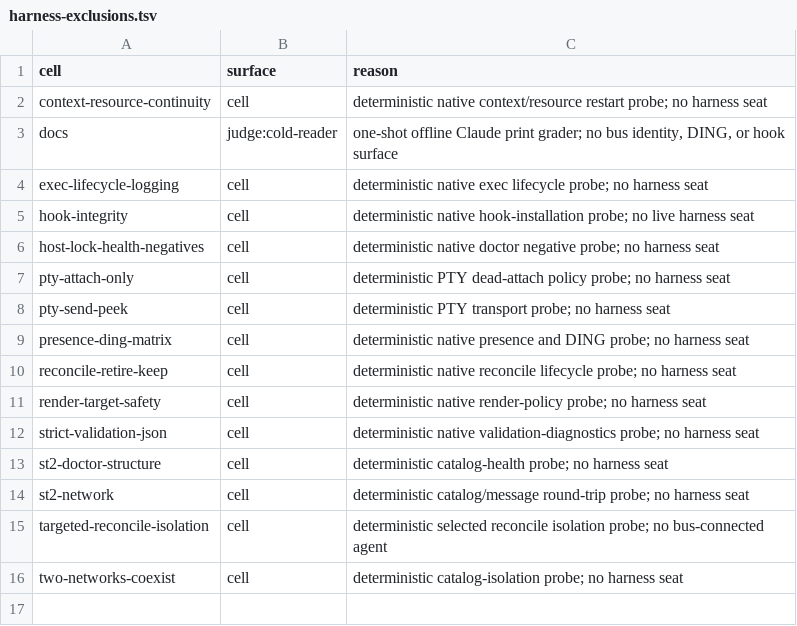
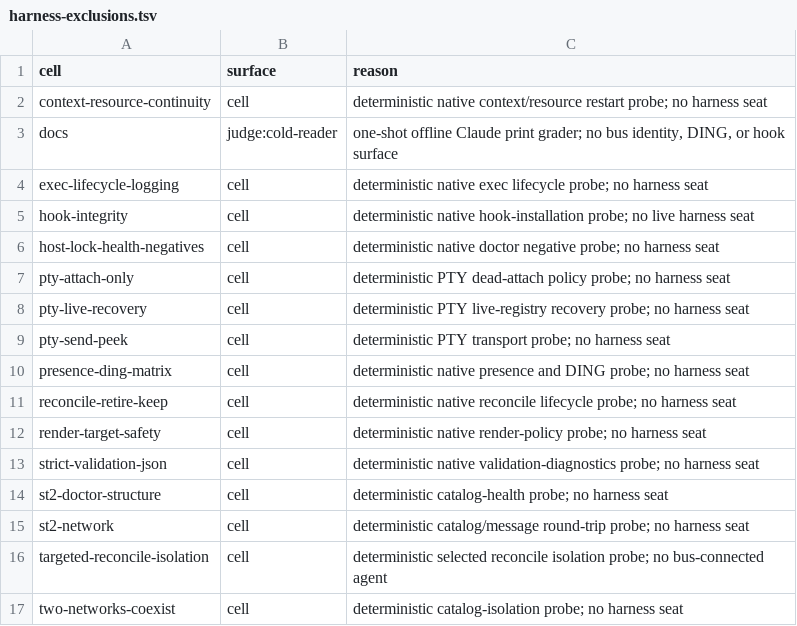
Before and after one commit to compoundingtech/evals, a TSV file: evidence/harness-exclusions.tsv, drawn as a sheet.

Commit message:
eval: guard live daemon registry recovery
agent-session-id: a078daee-6f98-4916-91a8-d21291407789
agent-tool: Codex CLI
agent-tool-version: 0.145.0
agent-model: unknown
agent-runtime-profile: /nix/store/mnx8agbdq3wiyb6vz63lhgscgazkrn98-coding-agent-runtime-profile/share/coding-agents/profile.json
agent-skills-manifest: /nix/store/5r69m9k2llmri3na81518zx0a7y0d3cn-agent-skills-corpus/share/agent-skills/manifest.json
tooling-profile: dotfiles@0fb7e03

```diff
--- a/evidence/harness-exclusions.tsv
+++ b/evidence/harness-exclusions.tsv
@@ -7,2 +7,3 @@ host-lock-health-negatives	cell	deterministic native doctor negative probe; no h
 pty-attach-only	cell	deterministic PTY dead-attach policy probe; no harness seat
+pty-live-recovery	cell	deterministic PTY live-registry recovery probe; no harness seat
 pty-send-peek	cell	deterministic PTY transport probe; no harness seat
```
Also changed, not shown: 5 other files.
